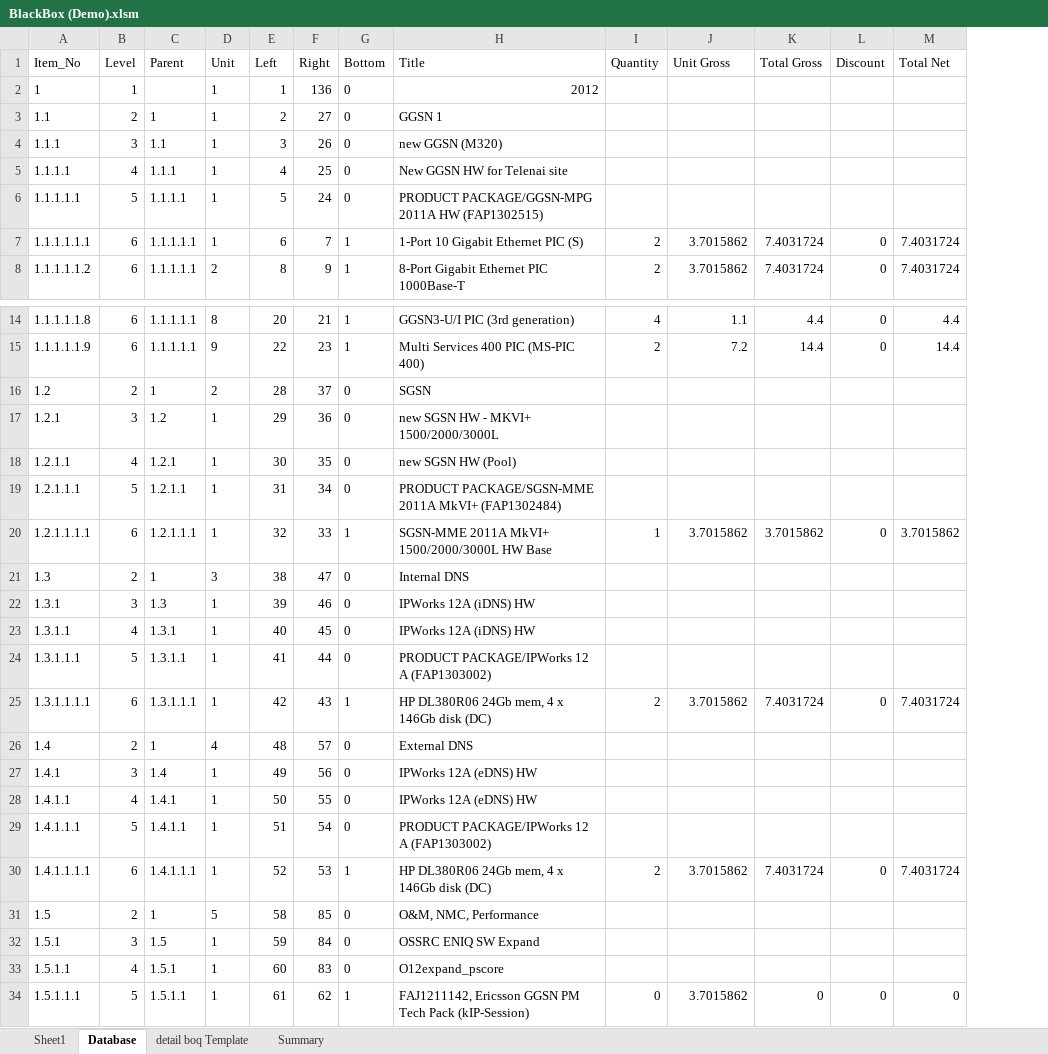
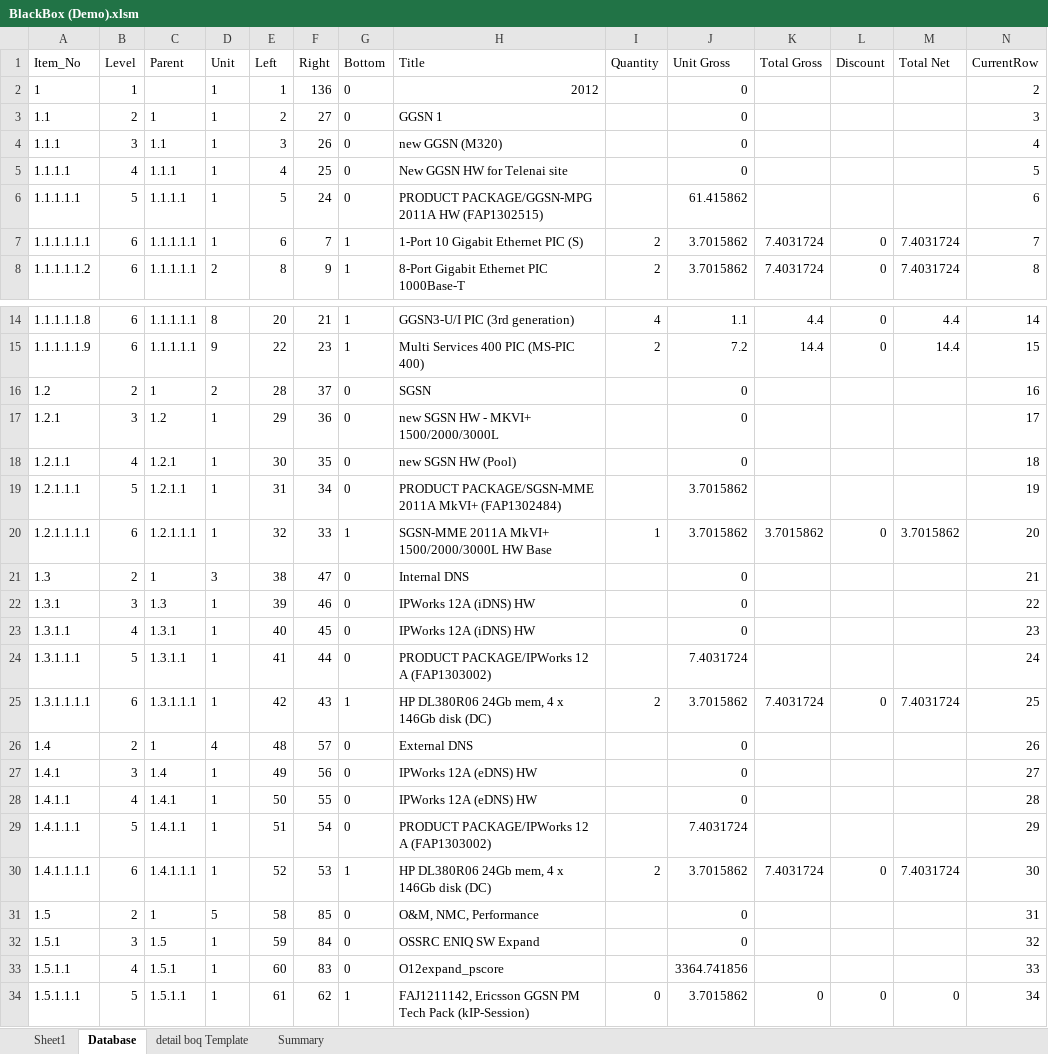
Before and after one commit to simkimsia/macros-vba-ericsson, an Excel workbook: BlackBox (Demo).xlsm, sheet Database, drawn as a sheet; only a part is shown, gaps mark what is left out; values as stored, in another font and other column widths than the file's, no borders; the diff covers the shown part only; the diff names each change by its address in the sheet, - before the commit and + after, or states it on an @@ line.

Commit message:
fix step 7 of inception successfully

```diff
--- a/BlackBox (Demo).xlsm (sheet Database)
+++ b/BlackBox (Demo).xlsm (sheet Database)
+column N (CurrentRow), rows 2-8: 2 | 3 | 4 | 5 | 6 | 7 | 8; rows 14-34: 14 | 15 | 16 | 17 | 18 | 19 | 20 | 21 | 22 | 23 | 24 | 25 | 26 | 27 | 28 | 29 | 30 | 31 | 32 | 33 | 34
-J2:J5 (Unit Gross): (empty)
+J2:J5 (Unit Gross): 0
-J6 (Unit Gross): (empty)
+J6 (Unit Gross): 61.415862
-J16:J18 (Unit Gross): (empty)
+J16:J18 (Unit Gross): 0
-J19 (Unit Gross): (empty)
+J19 (Unit Gross): 3.7015862
-J21:J23 (Unit Gross): (empty)
+J21:J23 (Unit Gross): 0
-J24 (Unit Gross): (empty)
+J24 (Unit Gross): 7.4031724
-J26:J28 (Unit Gross): (empty)
+J26:J28 (Unit Gross): 0
-J29 (Unit Gross): (empty)
+J29 (Unit Gross): 7.4031724
-J31:J32 (Unit Gross): (empty)
+J31:J32 (Unit Gross): 0
-J33 (Unit Gross): (empty)
+J33 (Unit Gross): 3364.741856
```
Also changed, not shown: 12 edited cells elsewhere in this sheet.
